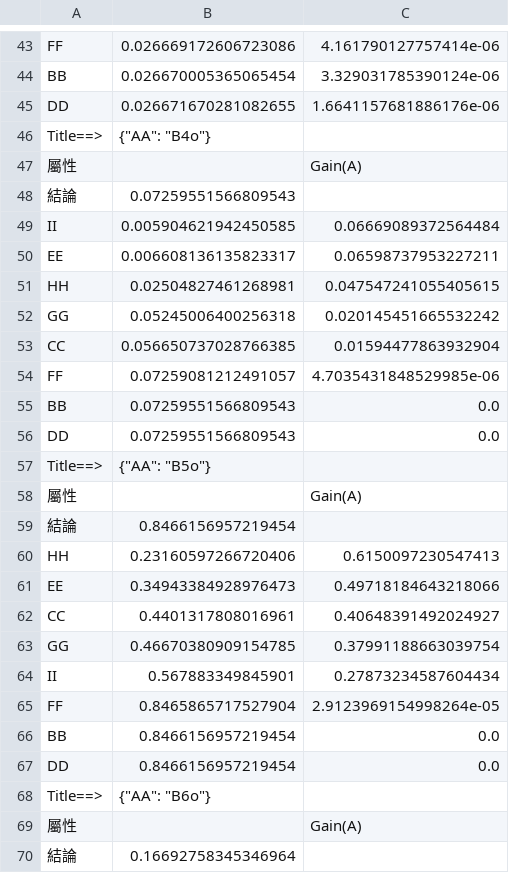
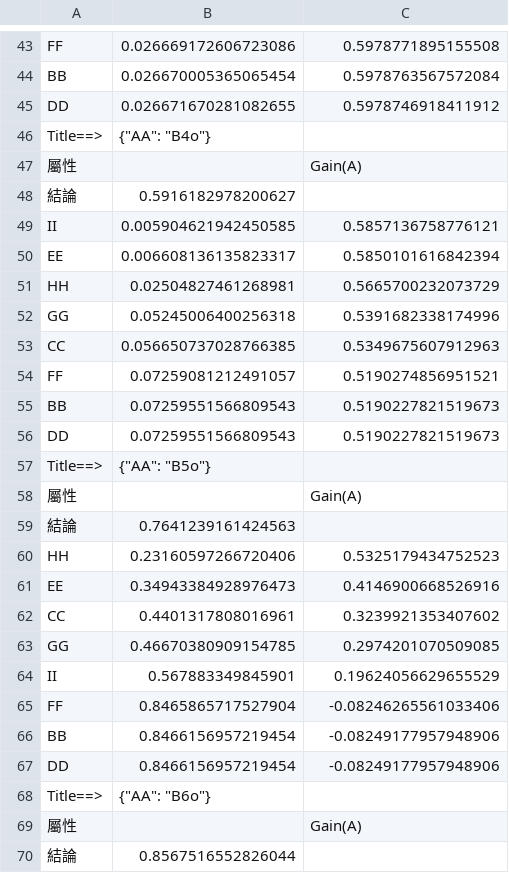
Before and after one commit to alexpan006/NUK_James_RA, a CSV file: 1-29-EWI-clean-60-分析過程子集.csv, drawn as a sheet; only a part is shown, gaps mark what is left out; the diff covers the shown part only; the diff names each change by its address in the sheet, - before the commit and + after, or states it on an @@ line.

```diff
--- a/1-29-EWI-clean-60-分析過程子集.csv
+++ b/1-29-EWI-clean-60-分析過程子集.csv
-C43: 4.161790127757414e-06
+C43: 0.5978771895155508
-C44: 3.329031785390124e-06
+C44: 0.5978763567572084
-C45: 1.6641157681886176e-06
+C45: 0.5978746918411912
-B48: 0.07259551566809543
+B48: 0.5916182978200627
-C49: 0.06669089372564484
+C49: 0.5857136758776121
-C50: 0.06598737953227211
+C50: 0.5850101616842394
-C51: 0.047547241055405615
+C51: 0.5665700232073729
-C52: 0.020145451665532242
+C52: 0.5391682338174996
-C53: 0.01594477863932904
+C53: 0.5349675607912963
-C54: 4.7035431848529985e-06
+C54: 0.5190274856951521
-C55:C56: 0.0
+C55:C56: 0.5190227821519673
-B59: 0.8466156957219454
+B59: 0.7641239161424563
-C60: 0.6150097230547413
+C60: 0.5325179434752523
-C61: 0.49718184643218066
+C61: 0.4146900668526916
-C62: 0.40648391492024927
+C62: 0.3239921353407602
-C63: 0.37991188663039754
+C63: 0.2974201070509085
-C64: 0.27873234587604434
+C64: 0.19624056629655529
-C65: 2.9123969154998264e-05
+C65: -0.08246265561033406
-C66:C67: 0.0
+C66:C67: -0.08249177957948906
-B70: 0.16692758345346964
+B70: 0.8567516552826044
```
Also changed, not shown: 120 edited cells elsewhere in this file, 1-29-EWI-clean-60-分析後.csv, 觀測天氣之資料表-分析過程子集.csv, 3 other files.
